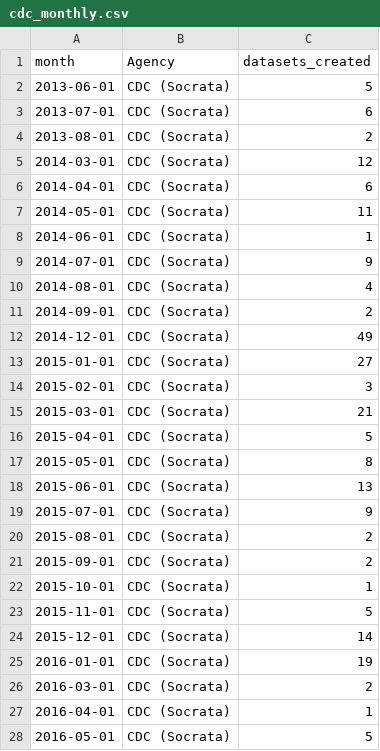
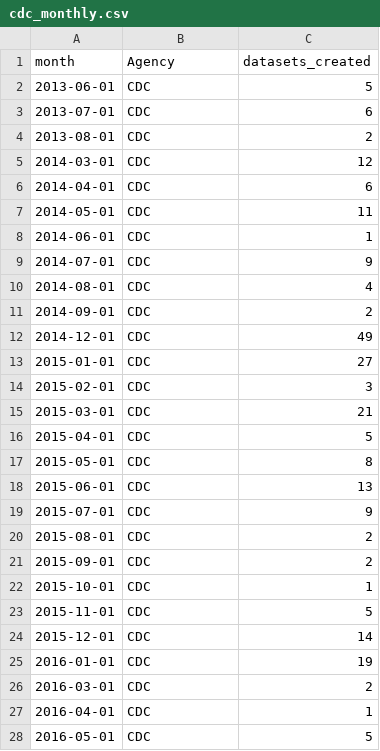
Before and after one commit to cronecoding/Inkwell-report, a CSV file: data/cdc_monthly.csv, drawn as a sheet; only a part is shown; the diff covers the shown part only.

```diff
--- a/data/cdc_monthly.csv
+++ b/data/cdc_monthly.csv
@@ -1,28 +1,28 @@
 month,Agency,datasets_created
-2013-06-01,CDC (Socrata),5
-2013-07-01,CDC (Socrata),6
-2013-08-01,CDC (Socrata),2
-2014-03-01,CDC (Socrata),12
-2014-04-01,CDC (Socrata),6
-2014-05-01,CDC (Socrata),11
-2014-06-01,CDC (Socrata),1
-2014-07-01,CDC (Socrata),9
-2014-08-01,CDC (Socrata),4
-2014-09-01,CDC (Socrata),2
-2014-12-01,CDC (Socrata),49
-2015-01-01,CDC (Socrata),27
-2015-02-01,CDC (Socrata),3
-2015-03-01,CDC (Socrata),21
-2015-04-01,CDC (Socrata),5
-2015-05-01,CDC (Socrata),8
-2015-06-01,CDC (Socrata),13
-2015-07-01,CDC (Socrata),9
-2015-08-01,CDC (Socrata),2
-2015-09-01,CDC (Socrata),2
-2015-10-01,CDC (Socrata),1
-2015-11-01,CDC (Socrata),5
-2015-12-01,CDC (Socrata),14
-2016-01-01,CDC (Socrata),19
-2016-03-01,CDC (Socrata),2
-2016-04-01,CDC (Socrata),1
-2016-05-01,CDC (Socrata),5
+2013-06-01,CDC,5
+2013-07-01,CDC,6
+2013-08-01,CDC,2
+2014-03-01,CDC,12
+2014-04-01,CDC,6
+2014-05-01,CDC,11
+2014-06-01,CDC,1
+2014-07-01,CDC,9
+2014-08-01,CDC,4
+2014-09-01,CDC,2
+2014-12-01,CDC,49
+2015-01-01,CDC,27
+2015-02-01,CDC,3
+2015-03-01,CDC,21
+2015-04-01,CDC,5
+2015-05-01,CDC,8
+2015-06-01,CDC,13
+2015-07-01,CDC,9
+2015-08-01,CDC,2
+2015-09-01,CDC,2
+2015-10-01,CDC,1
+2015-11-01,CDC,5
+2015-12-01,CDC,14
+2016-01-01,CDC,19
+2016-03-01,CDC,2
+2016-04-01,CDC,1
+2016-05-01,CDC,5
```
Also changed, not shown: 1 removed row and 101 edited cells elsewhere in this file, data/cdc_dataset_counts.csv, 1 other file.
